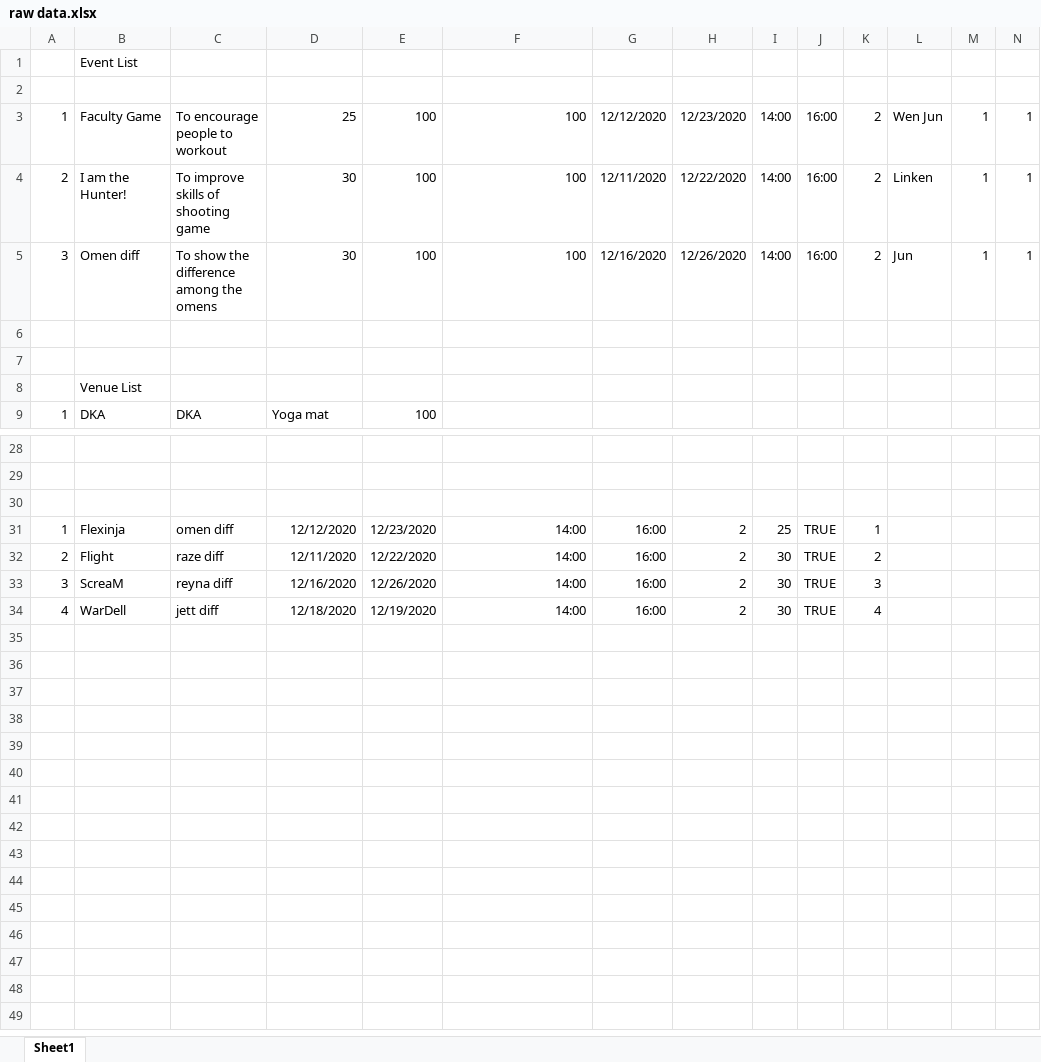
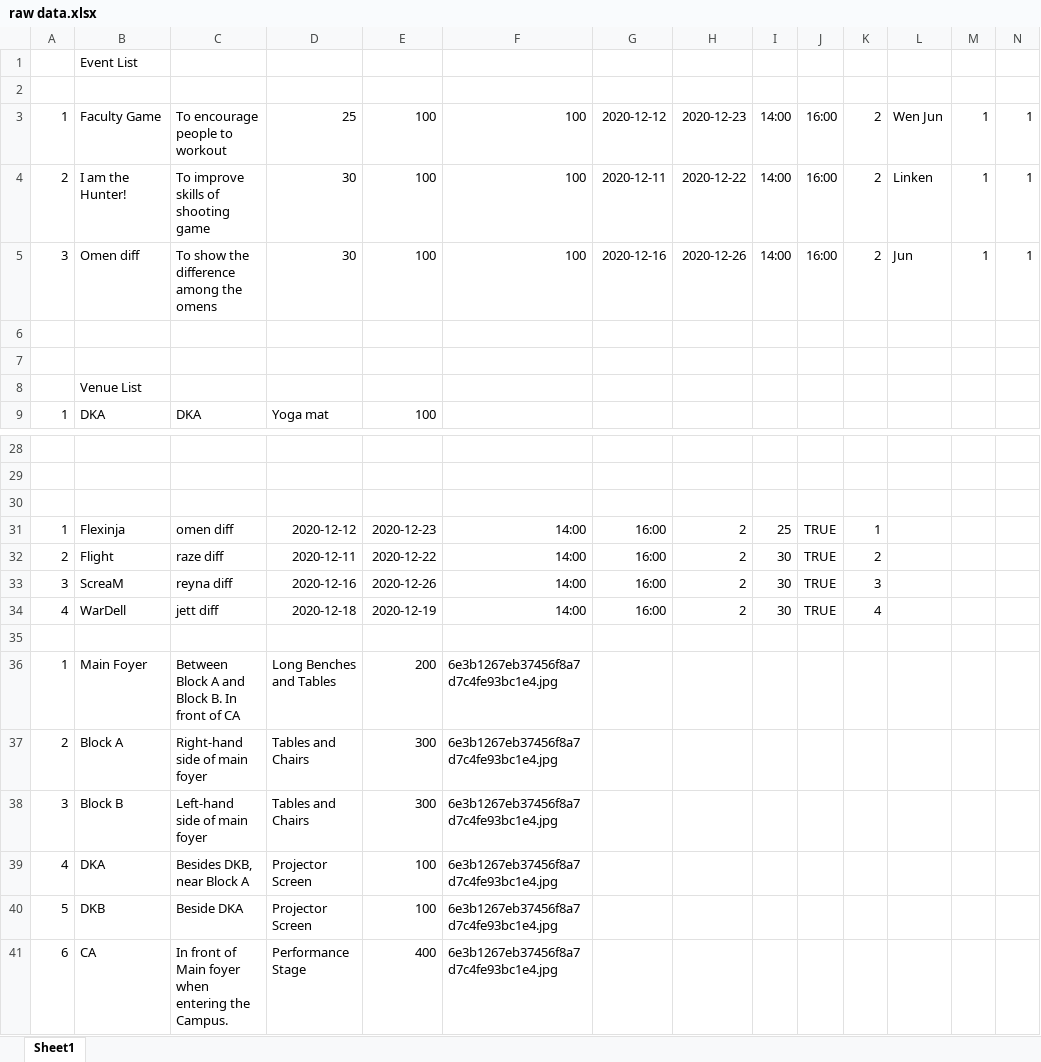
Before and after one commit to linkenteoh/EMS, an Excel workbook: raw data.xlsx, sheet Sheet1, drawn as a sheet; only a part is shown, gaps mark what is left out; values as stored, in another font and other column widths than the file's, no borders; rows hold the shown columns only; the diff names each change by its address in the sheet, - before the commit and + after, or states it on an @@ line.

```diff
--- a/raw data.xlsx (sheet Sheet1)
+++ b/raw data.xlsx (sheet Sheet1)
-G3: 12/12/2020
+G3: 2020-12-12
-H3: 12/23/2020
+H3: 2020-12-23
-G4: 12/11/2020
+G4: 2020-12-11
-H4: 12/22/2020
+H4: 2020-12-22
-G5: 12/16/2020
+G5: 2020-12-16
-H5: 12/26/2020
+H5: 2020-12-26
-D31: 12/12/2020
+D31: 2020-12-12
-E31: 12/23/2020
+E31: 2020-12-23
-D32: 12/11/2020
+D32: 2020-12-11
-E32: 12/22/2020
+E32: 2020-12-22
-D33: 12/16/2020
+D33: 2020-12-16
-E33: 12/26/2020
+E33: 2020-12-26
-D34: 12/18/2020
+D34: 2020-12-18
-E34: 12/19/2020
+E34: 2020-12-19
+row 35: (empty)
+row 36: 1 | Main Foyer | Between Block A and Block B. In front of CA | Long Benches and Tables | 200 | 6e3b1267eb37456f8a7d7c4fe93bc1e4.jpg
+row 37: 2 | Block A | Right-hand side of main foyer | Tables and Chairs | 300 | 6e3b1267eb37456f8a7d7c4fe93bc1e4.jpg
+row 38: 3 | Block B | Left-hand side of main foyer | Tables and Chairs | 300 | 6e3b1267eb37456f8a7d7c4fe93bc1e4.jpg
+row 39: 4 | DKA | Besides DKB, near Block A | Projector Screen | 100 | 6e3b1267eb37456f8a7d7c4fe93bc1e4.jpg
+row 40: 5 | DKB | Beside DKA | Projector Screen | 100 | 6e3b1267eb37456f8a7d7c4fe93bc1e4.jpg
+row 41: 6 | CA | In front of Main foyer when entering the Campus. | Performance Stage | 400 | 6e3b1267eb37456f8a7d7c4fe93bc1e4.jpg
```
Also changed, not shown: 20 other files.
